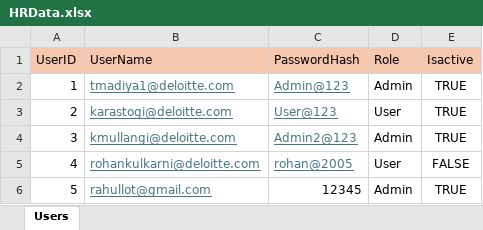
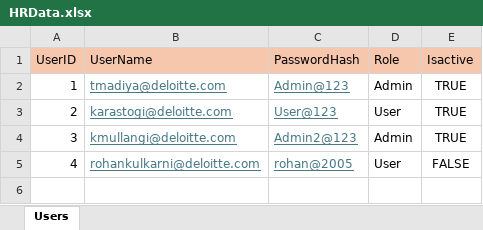
Before and after one commit to rk20597/HROnboardingApp, an Excel workbook: Data/HRData.xlsx, sheet Users, drawn as a sheet; values as stored, in another font and other column widths than the file's, no borders; the diff names each change by its address in the sheet, - before the commit and + after, or states it on an @@ line.

```diff
--- a/Data/HRData.xlsx (sheet Users)
+++ b/Data/HRData.xlsx (sheet Users)
-B2 (UserName): tmadiya1@deloitte.com
+B2 (UserName): tmadiya@deloitte.com
-row 6: 5 | rahullot@gmail.com | 12345 | Admin | TRUE
```
Also changed, not shown: Data/TeamTracker.xlsx, 6 other files.
